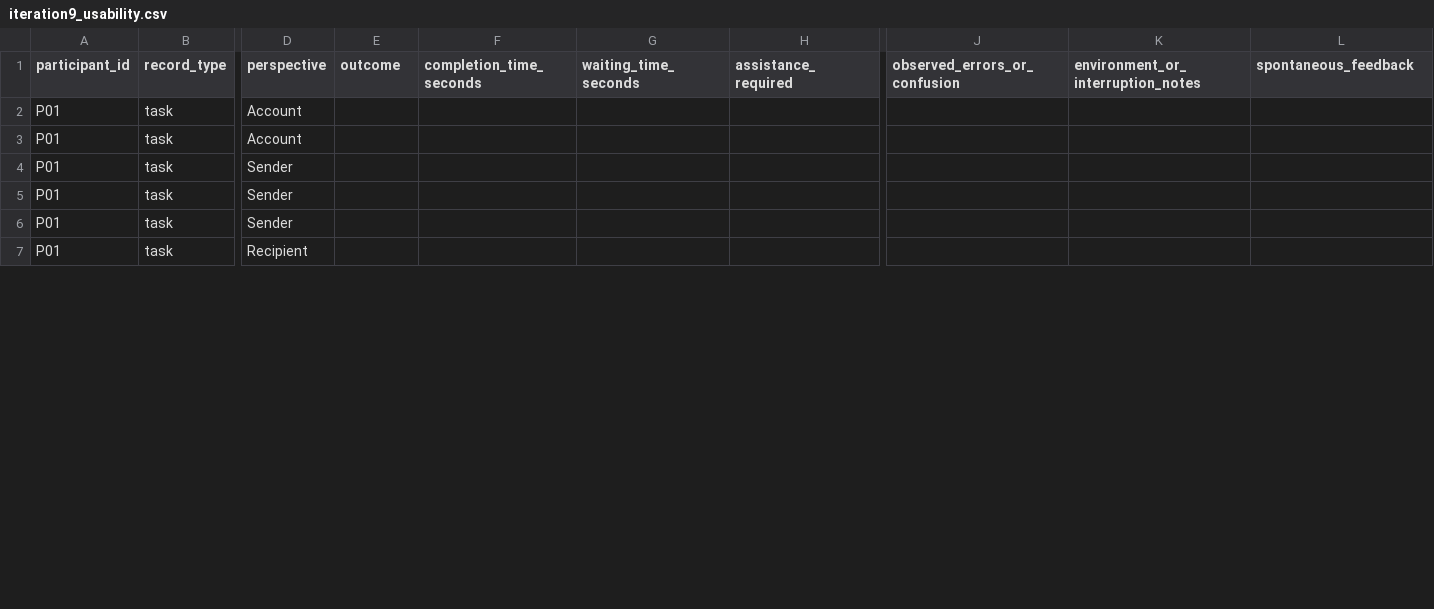
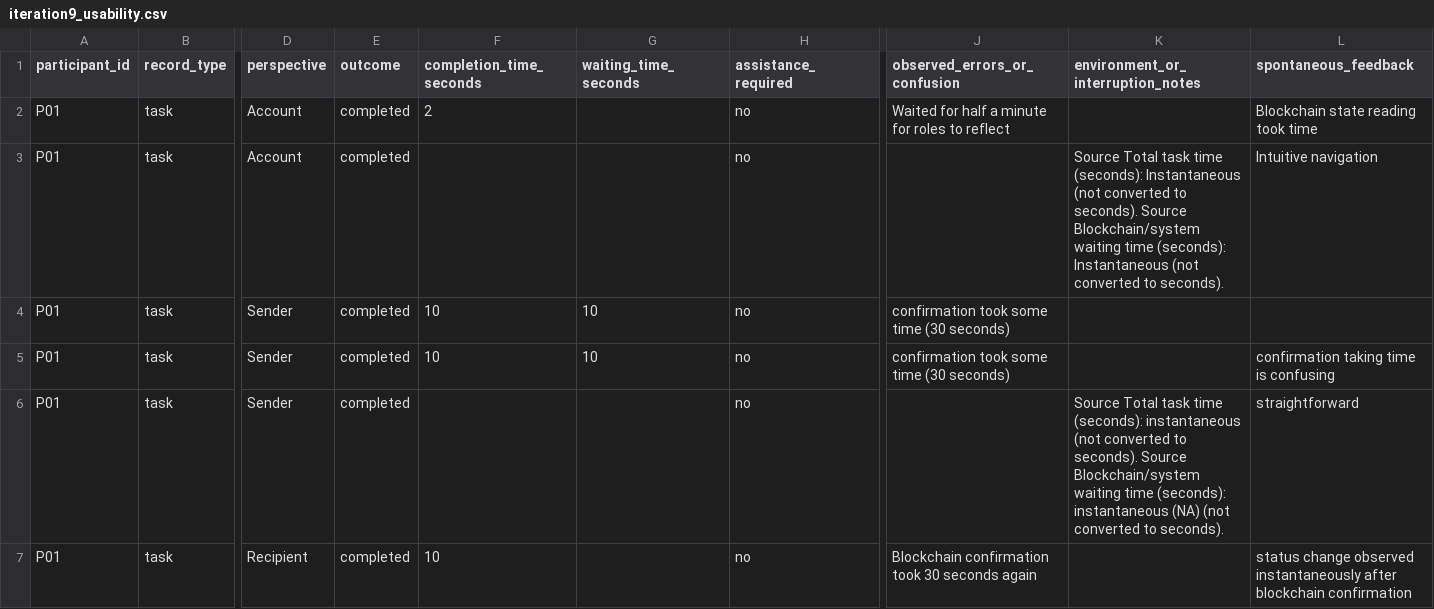
Before and after one commit to Ravin1010/SC6113-AY2026T1, a CSV file: results/iteration9_usability.csv, drawn as a sheet; only a part is shown, gaps mark what is left out; the diff covers the shown part only; the diff names each change by its address in the sheet, - before the commit and + after, or states it on an @@ line.

Commit message:
Complete Iteration 9 usability evaluation and analysis

```diff
--- a/results/iteration9_usability.csv
+++ b/results/iteration9_usability.csv
-E2:E7 (outcome): (empty)
+E2:E7 (outcome): completed
-F2 (completion_time_seconds): (empty)
+F2 (completion_time_seconds): 2
-H2:H7 (assistance_required): (empty)
+H2:H7 (assistance_required): no
-J2 (observed_errors_or_confusion): (empty)
+J2 (observed_errors_or_confusion): Waited for half a minute for roles to reflect
-L2 (spontaneous_feedback): (empty)
+L2 (spontaneous_feedback): Blockchain state reading took time
-K3: (empty)
+K3: Source Total task time (seconds): Instantaneous (not converted to seconds). Source Blockchain/system waiting time (seconds): Instantaneous (not converted to seconds).
-L3 (spontaneous_feedback): (empty)
+L3 (spontaneous_feedback): Intuitive navigation
-F4:F5 (completion_time_seconds): (empty)
+F4:F5 (completion_time_seconds): 10
-G4:G5 (waiting_time_seconds): (empty)
+G4:G5 (waiting_time_seconds): 10
-J4:J5 (observed_errors_or_confusion): (empty)
+J4:J5 (observed_errors_or_confusion): confirmation took some time (30 seconds)
-L5 (spontaneous_feedback): (empty)
+L5 (spontaneous_feedback): confirmation taking time is confusing
-K6: (empty)
+K6: Source Total task time (seconds): instantaneous (not converted to seconds). Source Blockchain/system waiting time (seconds): instantaneous (NA) (not converted to seconds).
-L6 (spontaneous_feedback): (empty)
+L6 (spontaneous_feedback): straightforward
-F7 (completion_time_seconds): (empty)
+F7 (completion_time_seconds): 10
-J7 (observed_errors_or_confusion): (empty)
+J7 (observed_errors_or_confusion): Blockchain confirmation took 30 seconds again
-L7 (spontaneous_feedback): (empty)
+L7 (spontaneous_feedback): status change observed instantaneously after blockchain confirmation
```
Also changed, not shown: 138 edited cells elsewhere in this file, 1 other file.
